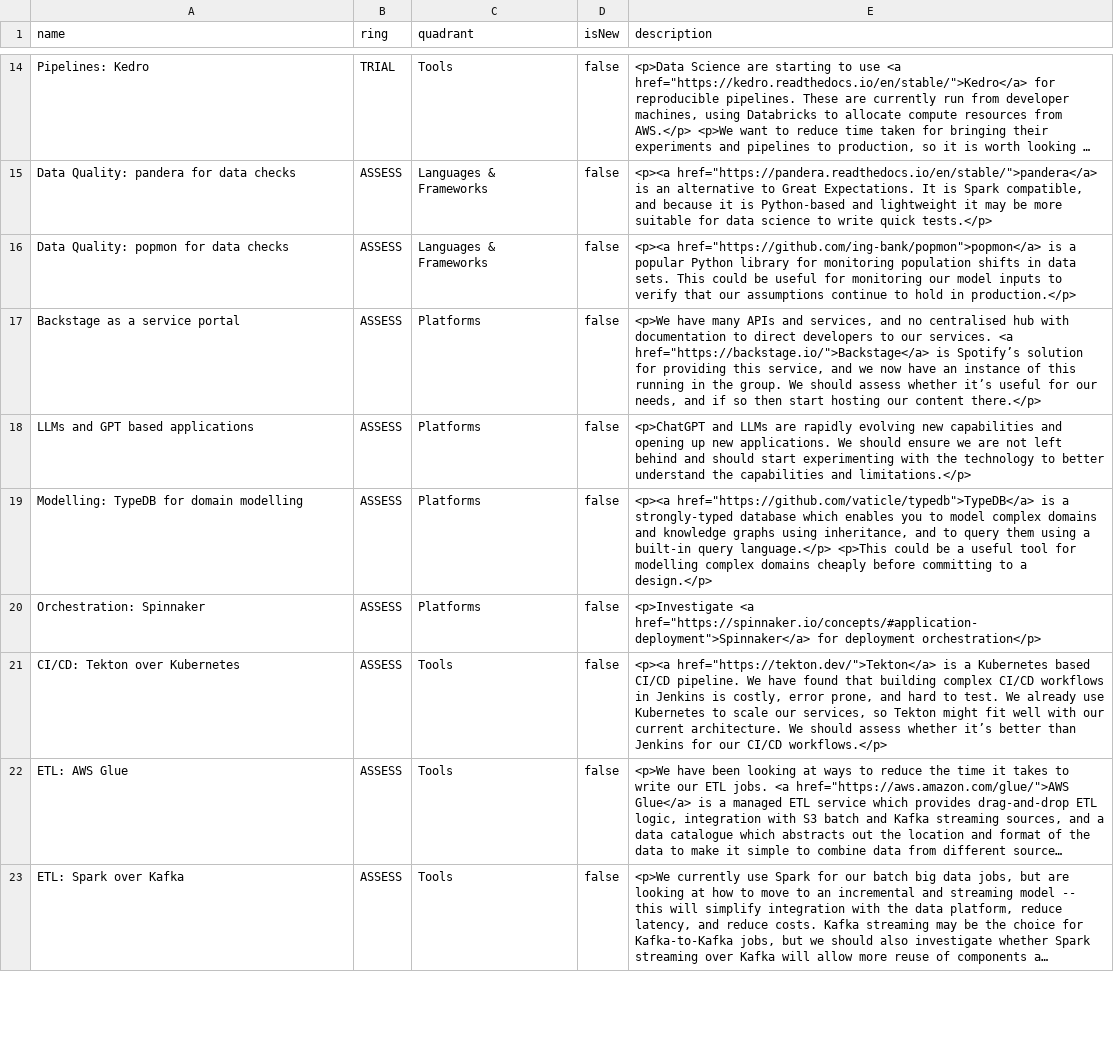
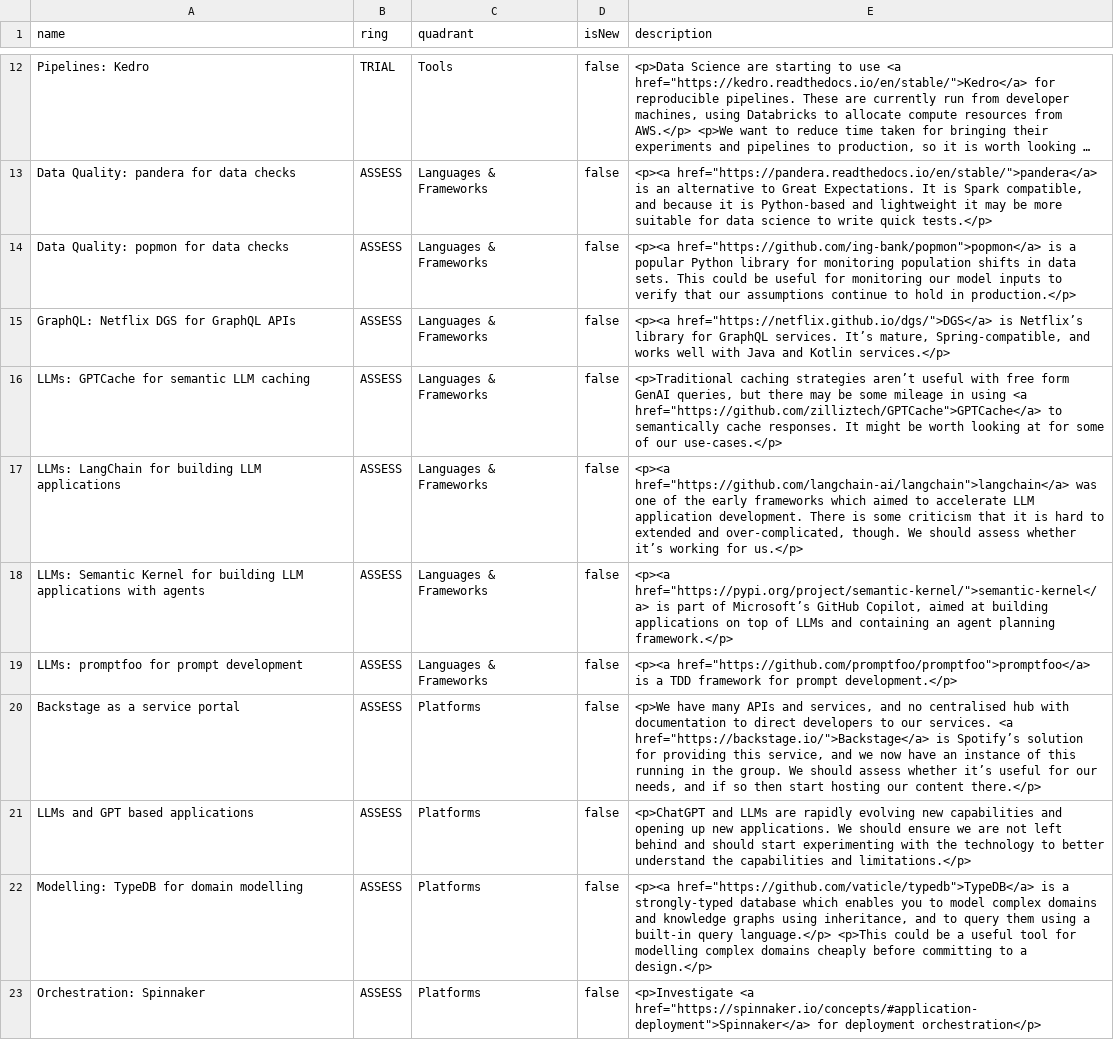
Before and after one commit to stubillwhite/tech-radar, a CSV file: tech-radar.csv, drawn as a sheet; only a part is shown, gaps mark what is left out; the shorter side is filled out with more unchanged rows; long unchanged cells end in …; the diff covers the shown part only; the diff names each change by its address in the sheet, - before the commit and + after, or states it on an @@ line.

Commit message:
Update tech radar

```diff
--- a/tech-radar.csv
+++ b/tech-radar.csv
+row 15: GraphQL: Netflix DGS for GraphQL APIs | ASSESS | Languages & Frameworks | false | <p><a href="https://netflix.github.io/dgs/">DGS</a> is Netflix’s library for GraphQL services. It’s mature, Spring-compatible, and works well with Java and Kotlin services.</p>
+row 16: LLMs: GPTCache for semantic LLM caching | ASSESS | Languages & Frameworks | false | <p>Traditional caching strategies aren’t useful with free form GenAI queries, but there may be some mileage in using <a href="https://github.com/zilliztech/GPTCache">GPTCache</a> to semantically cache responses. It might be worth looking at for some of our use-cases.</p>
+row 17: LLMs: LangChain for building LLM applications | ASSESS | Languages & Frameworks | false | <p><a href="https://github.com/langchain-ai/langchain">langchain</a> was one of the early frameworks which aimed to accelerate LLM application development. There is some criticism that it is hard to extended and over-complicated, though. We should assess whether it’s working for us.</p>
+row 18: LLMs: Semantic Kernel for building LLM applications with agents | ASSESS | Languages & Frameworks | false | <p><a href="https://pypi.org/project/semantic-kernel/">semantic-kernel</a> is part of Microsoft’s GitHub Copilot, aimed at building applications on top of LLMs and containing an agent planning framework.</p>
+row 19: LLMs: promptfoo for prompt development | ASSESS | Languages & Frameworks | false | <p><a href="https://github.com/promptfoo/promptfoo">promptfoo</a> is a TDD framework for prompt development.</p>
```
Also changed, not shown: 5 added rows and 7 removed rows elsewhere in this file.
